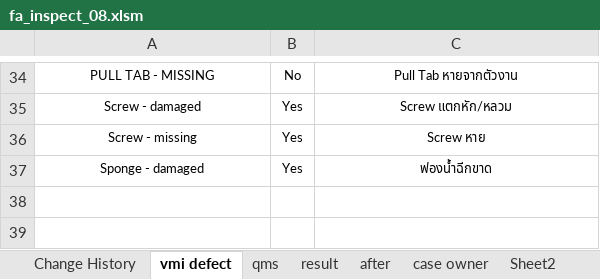
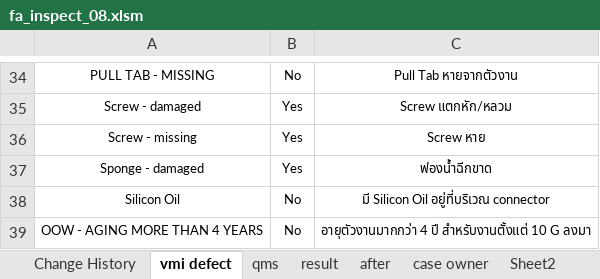
Before and after one commit to wisitlongsida1999/excel_vba_FBN, an Excel workbook: FA_INSPECTION_08/fa_inspect_08.xlsm, sheet vmi defect, drawn as a sheet; only a part is shown, gaps mark what is left out; values as stored, in another font and other column widths than the file's, no borders; the diff names each change by its address in the sheet, - before the commit and + after, or states it on an @@ line.

```diff
--- a/FA_INSPECTION_08/fa_inspect_08.xlsm (sheet vmi defect)
+++ b/FA_INSPECTION_08/fa_inspect_08.xlsm (sheet vmi defect)
+row 38: Silicon Oil | No | มี Silicon Oil อยู่ที่บริเวณ connector
+row 39: OOW - AGING MORE THAN 4 YEARS | No | อายุตัวงานมากกว่า 4 ปี สำหรับงานตั้งแต่ 10 G ลงมา
```
Also changed, not shown: sheet after, sheet qms, sheet result, sheet Sheet2, sheet case owner, charts or pictures, 2 other files.
